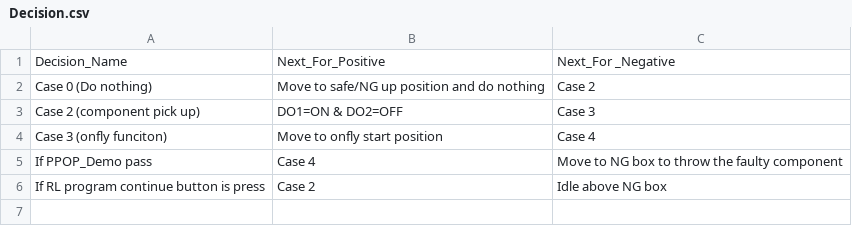
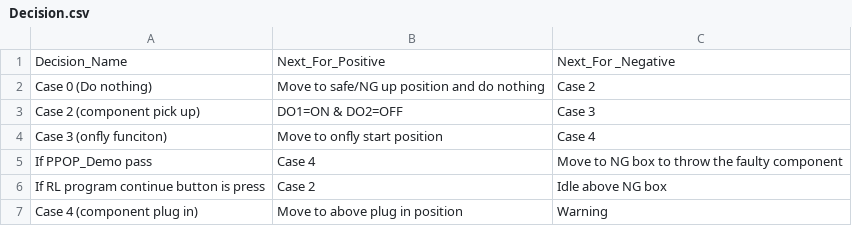
Before and after one commit to TomyLv-Mengtao/Prj_PPOP__dev-q, a CSV file: Decision.csv, drawn as a sheet.

```diff
--- a/Decision.csv
+++ b/Decision.csv
@@ -6 +6,2 @@ If PPOP_Demo pass,Case 4,Move to NG box to throw the faulty component
 If RL program continue button is press,Case 2,Idle above NG box
+Case 4 (component plug in),Move to above plug in position,Warning
```
Also changed, not shown: Process.csv.
